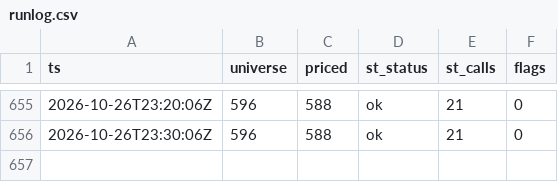
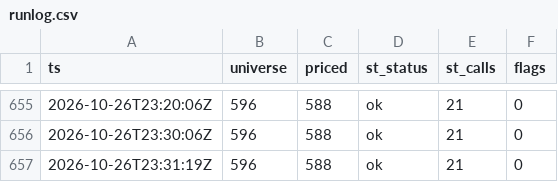
Before and after one commit to virgolaema/pump-search, a CSV file: data/runlog.csv, drawn as a sheet; only a part is shown, gaps mark what is left out.

```diff
--- a/data/runlog.csv
+++ b/data/runlog.csv
@@ -656 +656,2 @@ ts,universe,priced,st_status,st_calls,flags
 2026-10-26T23:30:06Z,596,588,ok,21,0
+2026-10-26T23:31:19Z,596,588,ok,21,0
```
Also changed, not shown: data/st_trending.csv, 2 other files.
